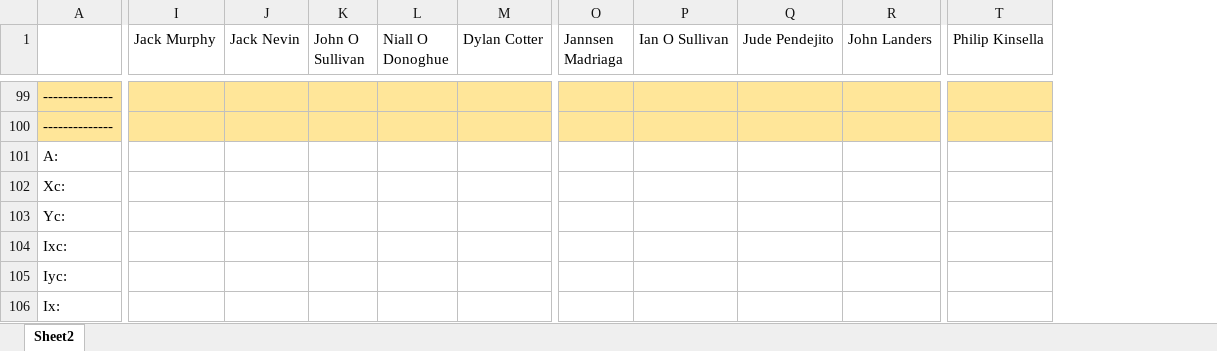
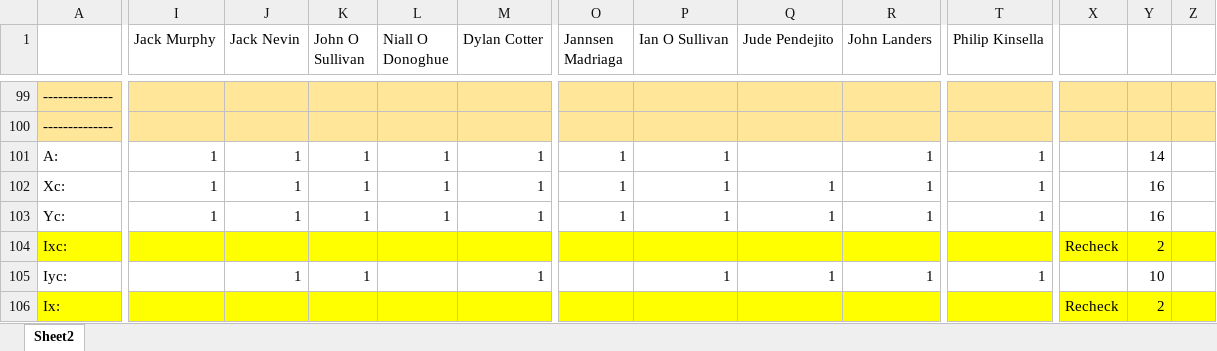
Before and after one commit to pvesey/CivilEngineeringL7Y2IT, an Excel workbook: AssignmentResults.xlsx, sheet Sheet2, drawn as a sheet; only a part is shown, gaps mark what is left out; values as stored, in another font and other column widths than the file's, no borders; the diff covers the shown part only; the diff names each change by its address in the sheet, - before the commit and + after, or states it on an @@ line.

```diff
--- a/AssignmentResults.xlsx (sheet Sheet2)
+++ b/AssignmentResults.xlsx (sheet Sheet2)
+column X, rows 104-106: Recheck |  | Recheck
+column Y, rows 101-106: 14 | 16 | 16 | 2 | 10 | 2
+column Z, empty
-I101:I103 (Jack Murphy): (empty)
+I101:I103 (Jack Murphy): 1
-J101:J103 (Jack Nevin): (empty)
+J101:J103 (Jack Nevin): 1
-K101:K103 (John O Sullivan): (empty)
+K101:K103 (John O Sullivan): 1
-L101:L103 (Niall O Donoghue): (empty)
+L101:L103 (Niall O Donoghue): 1
-M101:M103 (Dylan Cotter): (empty)
+M101:M103 (Dylan Cotter): 1
-O101:O103 (Jannsen Madriaga): (empty)
+O101:O103 (Jannsen Madriaga): 1
-P101:P103 (Ian O Sullivan): (empty)
+P101:P103 (Ian O Sullivan): 1
-R101:R103 (John Landers): (empty)
+R101:R103 (John Landers): 1
-T101:T103 (Philip Kinsella): (empty)
+T101:T103 (Philip Kinsella): 1
-Q102:Q103 (Jude Pendejito): (empty)
+Q102:Q103 (Jude Pendejito): 1
-A104:T104 fill: none
+A104:T104 fill: #FFFF00
-J105 (Jack Nevin): (empty)
+J105 (Jack Nevin): 1
-K105 (John O Sullivan): (empty)
+K105 (John O Sullivan): 1
-M105 (Dylan Cotter): (empty)
+M105 (Dylan Cotter): 1
-P105 (Ian O Sullivan): (empty)
+P105 (Ian O Sullivan): 1
-Q105 (Jude Pendejito): (empty)
+Q105 (Jude Pendejito): 1
-R105 (John Landers): (empty)
+R105 (John Landers): 1
-T105 (Philip Kinsella): (empty)
+T105 (Philip Kinsella): 1
-A106:T106 fill: none
+A106:T106 fill: #FFFF00
```
Also changed, not shown: 3 added rows, 1 removed row, 1 added column, 656 edited cells and cell formats elsewhere in this sheet, 1 other file.
